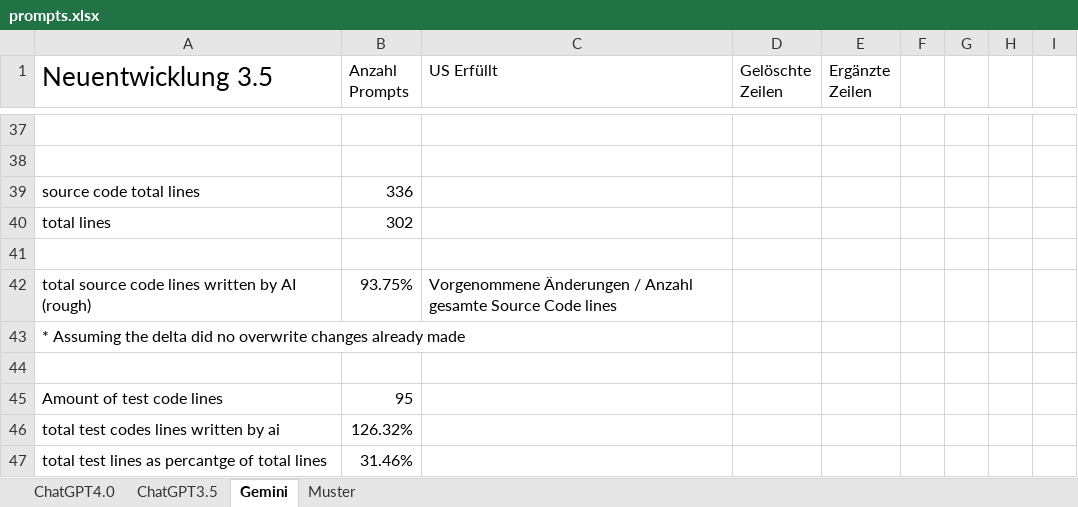
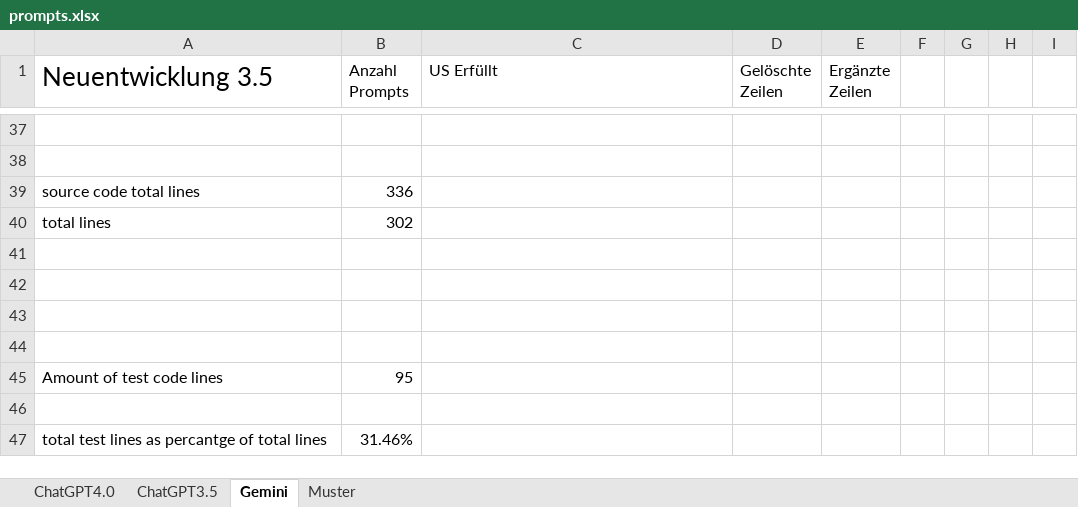
Before and after one commit to JosipDomazetDev/Bachelorarbeit, an Excel workbook: prompts.xlsx, sheet Gemini, drawn as a sheet; only a part is shown, gaps mark what is left out; values as stored, in another font and other column widths than the file's, no borders; the diff names each change by its address in the sheet, - before the commit and + after, or states it on an @@ line.

```diff
--- a/prompts.xlsx (sheet Gemini)
+++ b/prompts.xlsx (sheet Gemini)
-row 42: total source code lines written by AI (rough) | 93.75% | Vorgenommene Änderungen / Anzahl gesamte Source Code lines
+row 42: (empty)
-A43 (Neuentwicklung 3.5): * Assuming the delta did no overwrite changes already made
+A43 (Neuentwicklung 3.5): (empty)
-row 46: total test codes lines written by ai | 126.32%
+row 46: (empty)
```
Also changed, not shown: sheet Muster, sheet ChatGPT4.0, sheet ChatGPT3.5.
